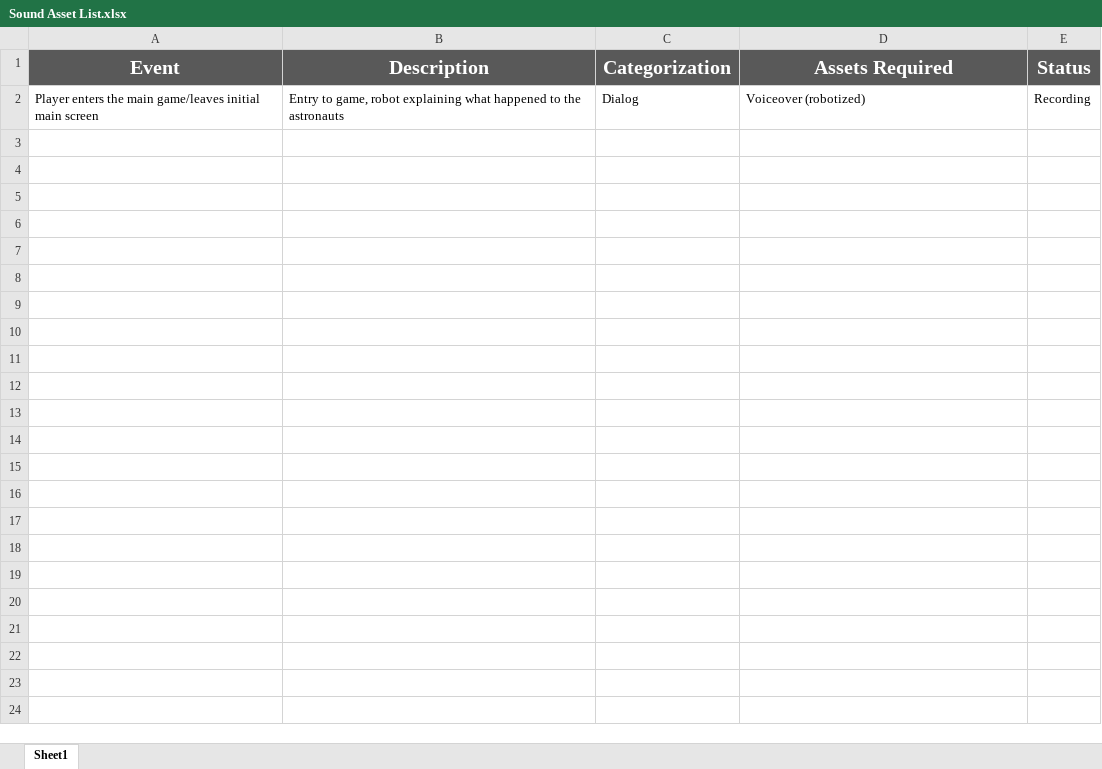
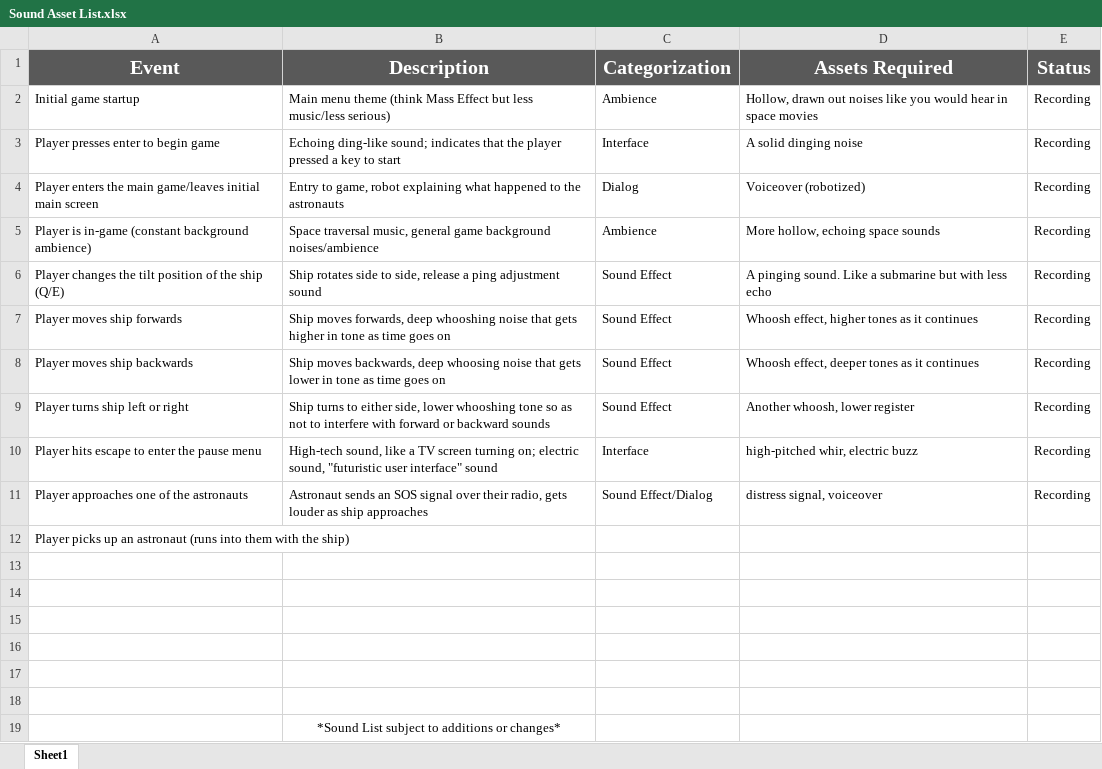
Before and after one commit to AbDaug/SpacemanLandF, an Excel workbook: documentation/Sound Asset List.xlsx, sheet Sheet1, drawn as a sheet; values as stored, in another font and other column widths than the file's, no borders; the diff names each change by its address in the sheet, - before the commit and + after, or states it on an @@ line.

Commit message:
Updates to files and structure
More additions to proposal and asset list spreadsheet. added audio folder with a README for what it will contain

```diff
--- a/documentation/Sound Asset List.xlsx (sheet Sheet1)
+++ b/documentation/Sound Asset List.xlsx (sheet Sheet1)
+row 2: Initial game startup | Main menu theme (think Mass Effect but less music/less serious) | Ambience | Hollow, drawn out noises like you would hear in space movies | Recording
+row 3: Player presses enter to begin game | Echoing ding-like sound; indicates that the player pressed a key to start | Interface | A solid dinging noise | Recording
+row 5: Player is in-game (constant background ambience) | Space traversal music, general game background noises/ambience | Ambience | More hollow, echoing space sounds | Recording
+row 6: Player changes the tilt position of the ship (Q/E) | Ship rotates side to side, release a ping adjustment sound | Sound Effect | A pinging sound. Like a submarine but with less echo | Recording
+row 7: Player moves ship forwards | Ship moves forwards, deep whooshing noise that gets higher in tone as time goes on | Sound Effect | Whoosh effect, higher tones as it continues | Recording
+row 8: Player moves ship backwards | Ship moves backwards, deep whoosing noise that gets lower in tone as time goes on | Sound Effect | Whoosh effect, deeper tones as it continues | Recording
+row 9: Player turns ship left or right | Ship turns to either side, lower whooshing tone so as not to interfere with forward or backward sounds | Sound Effect | Another whoosh, lower register | Recording
+row 10: Player hits escape to enter the pause menu | High-tech sound, like a TV screen turning on; electric sound, "futuristic user interface" sound | Interface | high-pitched whir, electric buzz | Recording
+row 11: Player approaches one of the astronauts | Astronaut sends an SOS signal over their radio, gets louder as ship approaches | Sound Effect/Dialog | distress signal, voiceover | Recording
+row 12: Player picks up an astronaut (runs into them with the ship)
+row 13: (empty)
+row 14: (empty)
+row 15: (empty)
+row 16: (empty)
+row 17: (empty)
+row 18: (empty)
+row 19:  | *Sound List subject to additions or changes*
```
Also changed, not shown: 3 other files.
